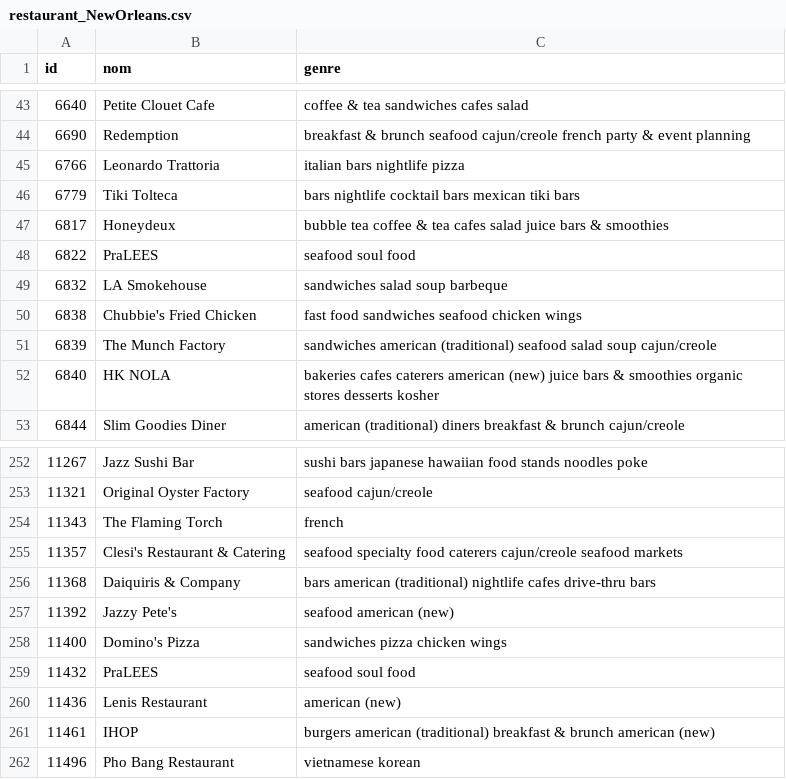
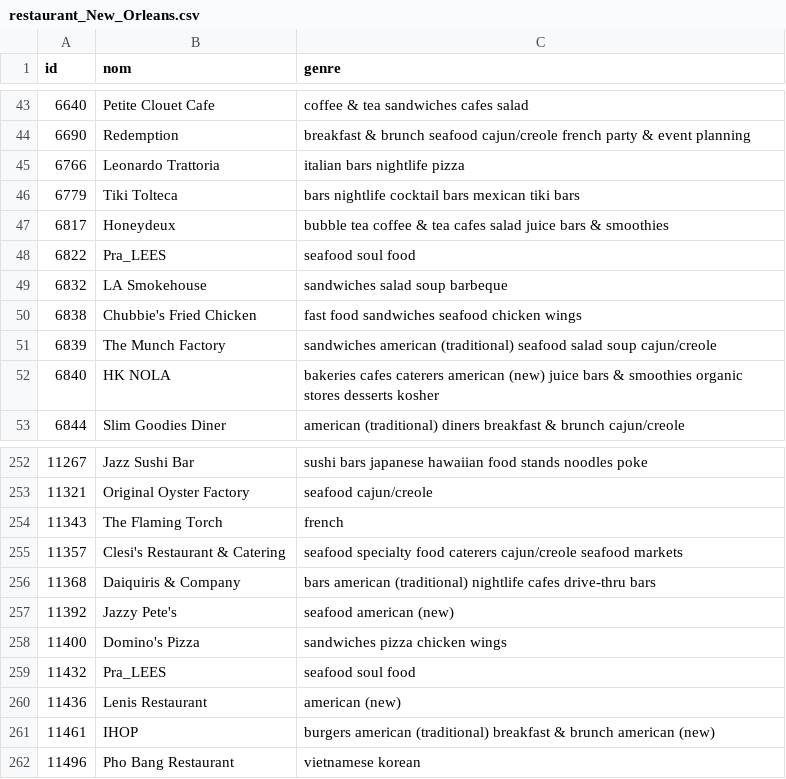
Before and after one commit to Galland-Mael/Recommandation, a CSV file: csv/restaurant_New_Orleans.csv (was csv/restaurant_NewOrleans.csv), drawn as a sheet; only a part is shown, gaps mark what is left out.

```diff
--- a/csv/restaurant_NewOrleans.csv
+++ b/csv/restaurant_New_Orleans.csv
@@ -47,3 +47,3 @@ id;nom;genre
 6817;Honeydeux;bubble tea coffee & tea cafes salad juice bars & smoothies
-6822;PraLEES;seafood soul food
+6822;Pra_LEES;seafood soul food
 6832;LA Smokehouse;sandwiches salad soup barbeque
@@ -258,3 +258,3 @@ id;nom;genre
 11400;Domino's Pizza;sandwiches pizza chicken wings
-11432;PraLEES;seafood soul food
+11432;Pra_LEES;seafood soul food
 11436;Lenis Restaurant;american (new)
```
Also changed, not shown: csv/restaurant_Boise.csv, csv/restaurant_Philadelphia.csv, 13 other files.
